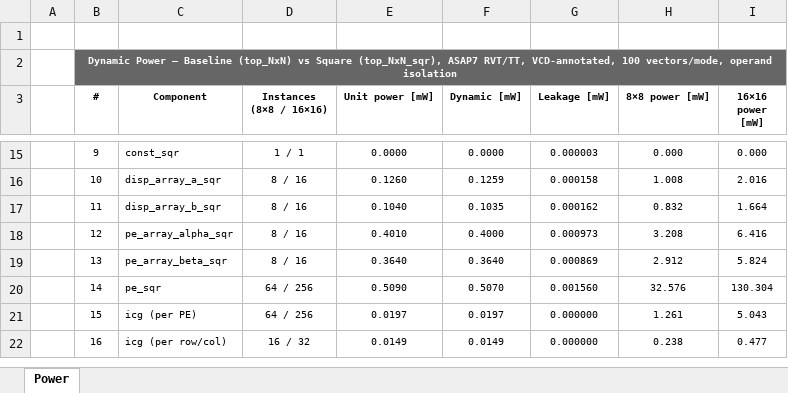
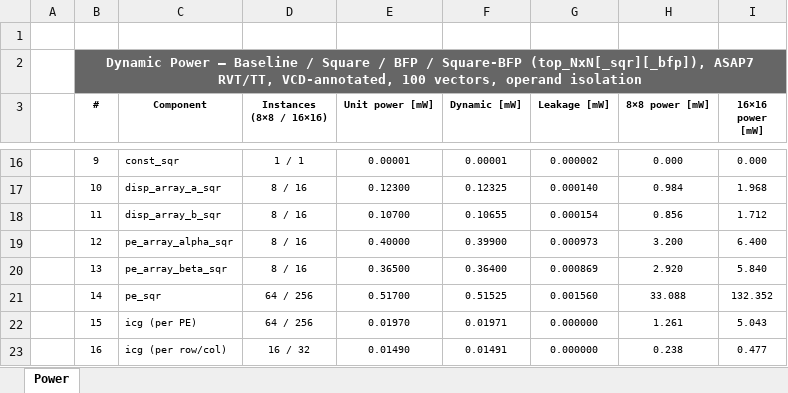
Before and after one commit to simone-machetti/ai-core, an Excel workbook: projects/ai-core/doc/data/res_syn_pwr.xlsx, sheet Power, drawn as a sheet; only a part is shown, gaps mark what is left out; values as stored, in another font and other column widths than the file's, no borders; addresses are those after the commit; the diff covers the shown part only; the diff names each change by its address in the sheet, - before the commit and + after, or states it on an @@ line.

```diff
--- a/projects/ai-core/doc/data/res_syn_pwr.xlsx (sheet Power)
+++ b/projects/ai-core/doc/data/res_syn_pwr.xlsx (sheet Power)
-B2 (#): …— Baseline (top_NxN) vs Square (top_NxN_sqr), ASAP7 RVT/TT, VCD-annotated, 100 vectors/mode, operand isolation
+B2 (#): …— Baseline / Square / BFP / Square-BFP (top_NxN[_sqr][_bfp]), ASAP7 RVT/TT, VCD-annotated, 100 vectors, operand isolation
@@ B2 text size: larger @@
-E16 (Unit power [mW]): 0.0000
+E16 (Unit power [mW]): 0.00001
-F16 (Dynamic [mW]): 0.0000
+F16 (Dynamic [mW]): 0.00001
-G16 (Leakage [mW]): 0.000003
+G16 (Leakage [mW]): 0.000002
-E17 (Unit power [mW]): 0.1260
+E17 (Unit power [mW]): 0.12300
-F17 (Dynamic [mW]): 0.1259
+F17 (Dynamic [mW]): 0.12325
-G17 (Leakage [mW]): 0.000158
+G17 (Leakage [mW]): 0.000140
-H17 (8×8 power [mW]): 1.008
+H17 (8×8 power [mW]): 0.984
-I17 (16×16 power [mW]): 2.016
+I17 (16×16 power [mW]): 1.968
-E18 (Unit power [mW]): 0.1040
+E18 (Unit power [mW]): 0.10700
-F18 (Dynamic [mW]): 0.1035
+F18 (Dynamic [mW]): 0.10655
-G18 (Leakage [mW]): 0.000162
+G18 (Leakage [mW]): 0.000154
-H18 (8×8 power [mW]): 0.832
+H18 (8×8 power [mW]): 0.856
-I18 (16×16 power [mW]): 1.664
+I18 (16×16 power [mW]): 1.712
-E19 (Unit power [mW]): 0.4010
+E19 (Unit power [mW]): 0.40000
-F19 (Dynamic [mW]): 0.4000
+F19 (Dynamic [mW]): 0.39900
-H19 (8×8 power [mW]): 3.208
+H19 (8×8 power [mW]): 3.200
-I19 (16×16 power [mW]): 6.416
+I19 (16×16 power [mW]): 6.400
-E20 (Unit power [mW]): 0.3640
+E20 (Unit power [mW]): 0.36500
-F20 (Dynamic [mW]): 0.3640
+F20 (Dynamic [mW]): 0.36400
-H20 (8×8 power [mW]): 2.912
+H20 (8×8 power [mW]): 2.920
-I20 (16×16 power [mW]): 5.824
+I20 (16×16 power [mW]): 5.840
-E21 (Unit power [mW]): 0.5090
+E21 (Unit power [mW]): 0.51700
-F21 (Dynamic [mW]): 0.5070
+F21 (Dynamic [mW]): 0.51525
-H21 (8×8 power [mW]): 32.576
+H21 (8×8 power [mW]): 33.088
-I21 (16×16 power [mW]): 130.304
+I21 (16×16 power [mW]): 132.352
-E22 (Unit power [mW]): 0.0197
+E22 (Unit power [mW]): 0.01970
-F22 (Dynamic [mW]): 0.0197
+F22 (Dynamic [mW]): 0.01971
-E23 (Unit power [mW]): 0.0149
+E23 (Unit power [mW]): 0.01490
-F23 (Dynamic [mW]): 0.0149
+F23 (Dynamic [mW]): 0.01491
```
Also changed, not shown: 30 added rows, 43 edited cells, cell formats and merged cells elsewhere in this sheet, projects/ai-core/doc/data/res_syn_area.xlsx, projects/ai-core/doc/data/res_syn_mode_pwr.xlsx, 8 other files.
